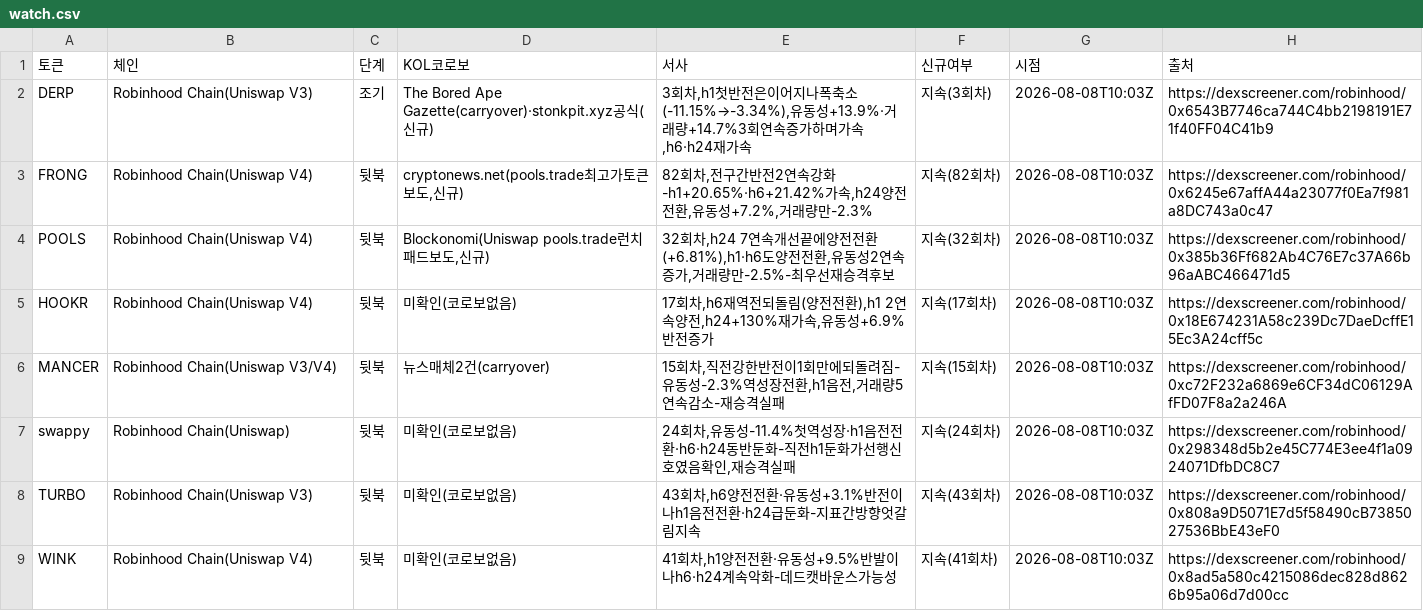
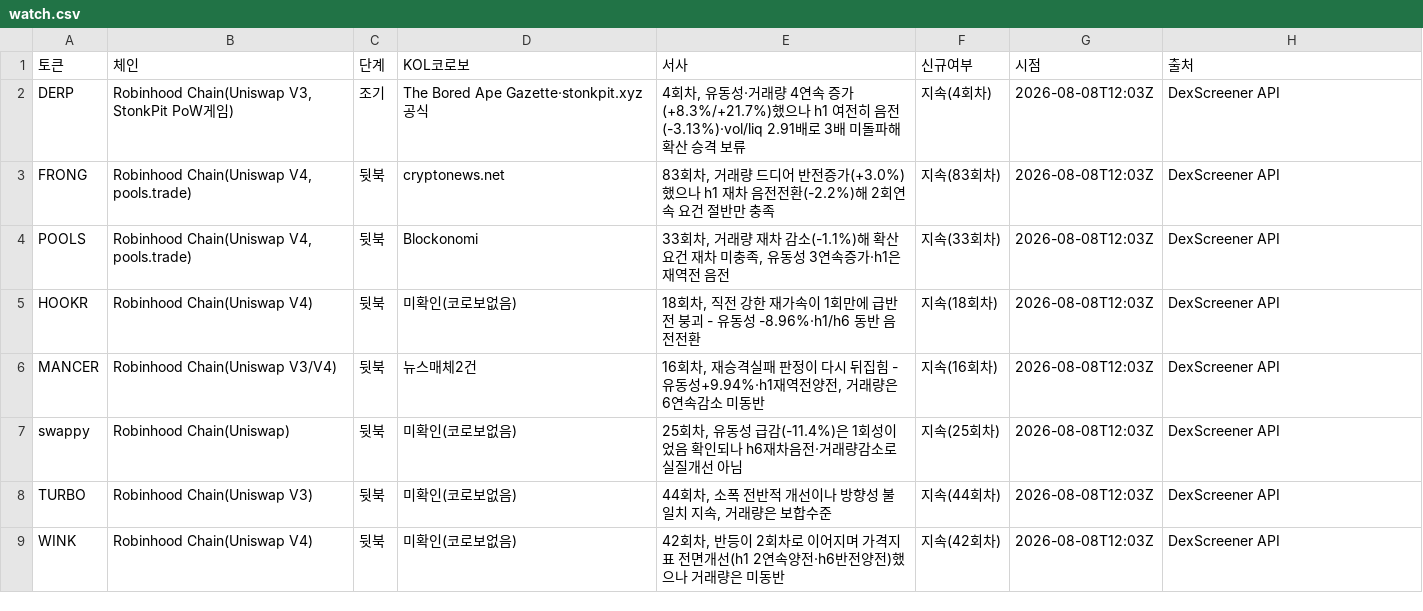
Before and after one commit to HoinKwak/study, a CSV file: research/kol/watch.csv, drawn as a sheet; only a part is shown; the diff covers the shown part only.

```diff
--- a/research/kol/watch.csv
+++ b/research/kol/watch.csv
@@ -1,9 +1,9 @@
 토큰,체인,단계,KOL코로보,서사,신규여부,시점,출처
-DERP,Robinhood Chain(Uniswap V3),조기,"The Bored Ape Gazette(carryover)·stonkpit.xyz공식(신규)","3회차,h1첫반전은이어지나폭축소(-11.15%→-3.34%),유동성+13.9%·거래량+14.7%3회연속증가하며가속,h6·h24재가속",지속(3회차),2026-08-08T10:03Z,https://dexscreener.com/robinhood/0x6543B7746ca744C4bb2198191E71f40FF04C41b9
-FRONG,Robinhood Chain(Uniswap V4),뒷북,"cryptonews.net(pools.trade최고가토큰보도,신규)","82회차,전구간반전2연속강화-h1+20.65%·h6+21.42%가속,h24양전전환,유동성+7.2%,거래량만-2.3%",지속(82회차),2026-08-08T10:03Z,https://dexscreener.com/robinhood/0x6245e67affA44a23077f0Ea7f981a8DC743a0c47
-POOLS,Robinhood Chain(Uniswap V4),뒷북,"Blockonomi(Uniswap pools.trade런치패드보도,신규)","32회차,h24 7연속개선끝에양전전환(+6.81%),h1·h6도양전전환,유동성2연속증가,거래량만-2.5%-최우선재승격후보",지속(32회차),2026-08-08T10:03Z,https://dexscreener.com/robinhood/0x385b36Ff682Ab4C76E7c37A66b96aABC466471d5
-HOOKR,Robinhood Chain(Uniswap V4),뒷북,미확인(코로보없음),"17회차,h6재역전되돌림(양전전환),h1 2연속양전,h24+130%재가속,유동성+6.9%반전증가",지속(17회차),2026-08-08T10:03Z,https://dexscreener.com/robinhood/0x18E674231A58c239Dc7DaeDcffE15Ec3A24cff5c
-MANCER,Robinhood Chain(Uniswap V3/V4),뒷북,"뉴스매체2건(carryover)","15회차,직전강한반전이1회만에되돌려짐-유동성-2.3%역성장전환,h1음전,거래량5연속감소-재승격실패",지속(15회차),2026-08-08T10:03Z,https://dexscreener.com/robinhood/0xc72F232a6869e6CF34dC06129AfFD07F8a2a246A
-swappy,Robinhood Chain(Uniswap),뒷북,미확인(코로보없음),"24회차,유동성-11.4%첫역성장·h1음전전환·h6·h24동반둔화-직전h1둔화가선행신호였음확인,재승격실패",지속(24회차),2026-08-08T10:03Z,https://dexscreener.com/robinhood/0x298348d5b2e45C774E3ee4f1a0924071DfbDC8C7
-TURBO,Robinhood Chain(Uniswap V3),뒷북,미확인(코로보없음),"43회차,h6양전전환·유동성+3.1%반전이나h1음전전환·h24급둔화-지표간방향엇갈림지속",지속(43회차),2026-08-08T10:03Z,https://dexscreener.com/robinhood/0x808a9D5071E7d5f58490cB7385027536BbE43eF0
-WINK,Robinhood Chain(Uniswap V4),뒷북,미확인(코로보없음),"41회차,h1양전전환·유동성+9.5%반발이나h6·h24계속악화-데드캣바운스가능성",지속(41회차),2026-08-08T10:03Z,https://dexscreener.com/robinhood/0x8ad5a580c4215086dec828d8626b95a06d7d00cc
+DERP,"Robinhood Chain(Uniswap V3, StonkPit PoW게임)",조기,"The Bored Ape Gazette·stonkpit.xyz공식","4회차, 유동성·거래량 4연속 증가(+8.3%/+21.7%)했으나 h1 여전히 음전(-3.13%)·vol/liq 2.91배로 3배 미돌파해 확산 승격 보류",지속(4회차),2026-08-08T12:03Z,DexScreener API
+FRONG,"Robinhood Chain(Uniswap V4, pools.trade)",뒷북,cryptonews.net,"83회차, 거래량 드디어 반전증가(+3.0%)했으나 h1 재차 음전전환(-2.2%)해 2회연속 요건 절반만 충족",지속(83회차),2026-08-08T12:03Z,DexScreener API
+POOLS,"Robinhood Chain(Uniswap V4, pools.trade)",뒷북,Blockonomi,"33회차, 거래량 재차 감소(-1.1%)해 확산요건 재차 미충족, 유동성 3연속증가·h1은 재역전 음전",지속(33회차),2026-08-08T12:03Z,DexScreener API
+HOOKR,Robinhood Chain(Uniswap V4),뒷북,미확인(코로보없음),"18회차, 직전 강한 재가속이 1회만에 급반전 붕괴 - 유동성 -8.96%·h1/h6 동반 음전전환",지속(18회차),2026-08-08T12:03Z,DexScreener API
+MANCER,Robinhood Chain(Uniswap V3/V4),뒷북,뉴스매체2건,"16회차, 재승격실패 판정이 다시 뒤집힘 - 유동성+9.94%·h1재역전양전, 거래량은 6연속감소 미동반",지속(16회차),2026-08-08T12:03Z,DexScreener API
+swappy,Robinhood Chain(Uniswap),뒷북,미확인(코로보없음),"25회차, 유동성 급감(-11.4%)은 1회성이었음 확인되나 h6재차음전·거래량감소로 실질개선 아님",지속(25회차),2026-08-08T12:03Z,DexScreener API
+TURBO,Robinhood Chain(Uniswap V3),뒷북,미확인(코로보없음),"44회차, 소폭 전반적 개선이나 방향성 불일치 지속, 거래량은 보합수준",지속(44회차),2026-08-08T12:03Z,DexScreener API
+WINK,Robinhood Chain(Uniswap V4),뒷북,미확인(코로보없음),"42회차, 반등이 2회차로 이어지며 가격지표 전면개선(h1 2연속양전·h6반전양전)했으나 거래량은 미동반",지속(42회차),2026-08-08T12:03Z,DexScreener API
```
Also changed, not shown: 16 edited cells elsewhere in this file, 2 other files.
